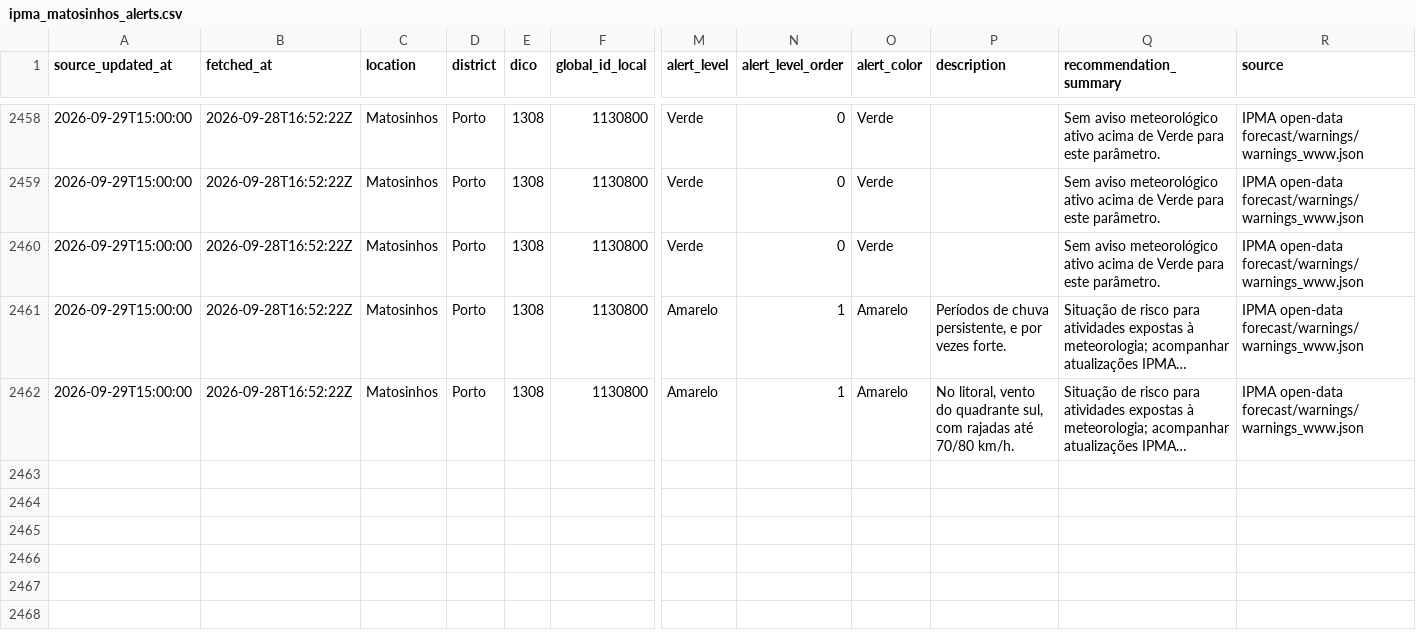
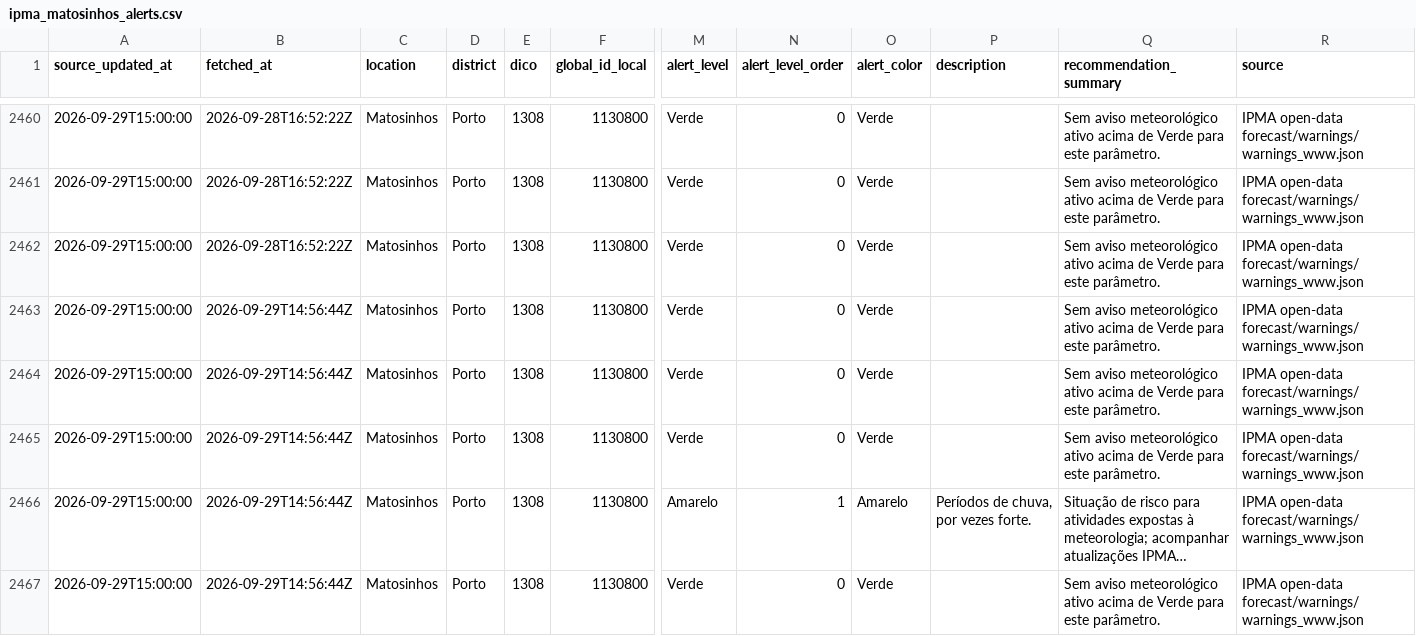
Before and after one commit to DBLQA90/qualar_matosinhos, a CSV file: data/ipma_matosinhos_alerts.csv, drawn as a sheet; only a part is shown, gaps mark what is left out; the shorter side is filled out with more unchanged rows; long unchanged cells end in …; addresses are those after the commit; rows hold the shown columns only; the diff covers the shown part only; the diff names each change by its address in the sheet, - before the commit and + after, or states it on an @@ line.

```diff
--- a/data/ipma_matosinhos_alerts.csv
+++ b/data/ipma_matosinhos_alerts.csv
+row 2463: 2026-09-29T15:00:00 | 2026-09-29T14:56:44Z | Matosinhos | Porto | 1308 | 1130800 | Verde | 0 | Verde |  | Sem aviso meteorológico ativo acima de Verde para este parâmetro. | IPMA open-data forecast/warnings/warnings_www.json
+row 2464: 2026-09-29T15:00:00 | 2026-09-29T14:56:44Z | Matosinhos | Porto | 1308 | 1130800 | Verde | 0 | Verde |  | Sem aviso meteorológico ativo acima de Verde para este parâmetro. | IPMA open-data forecast/warnings/warnings_www.json
+row 2465: 2026-09-29T15:00:00 | 2026-09-29T14:56:44Z | Matosinhos | Porto | 1308 | 1130800 | Verde | 0 | Verde |  | Sem aviso meteorológico ativo acima de Verde para este parâmetro. | IPMA open-data forecast/warnings/warnings_www.json
-B2466 (fetched_at): 2026-09-28T16:52:22Z
+B2466 (fetched_at): 2026-09-29T14:56:44Z
-P2466 (description): Períodos de chuva persistente, e por vezes forte.
+P2466 (description): Períodos de chuva, por vezes forte.
+row 2467: 2026-09-29T15:00:00 | 2026-09-29T14:56:44Z | Matosinhos | Porto | 1308 | 1130800 | Verde | 0 | Verde |  | Sem aviso meteorológico ativo acima de Verde para este parâmetro. | IPMA open-data forecast/warnings/warnings_www.json
```
Also changed, not shown: 6 added rows elsewhere in this file, data/ipma_matosinhos_forecast_errors.csv, data/ipma_matosinhos_heat_waves.csv, 38 other files.
